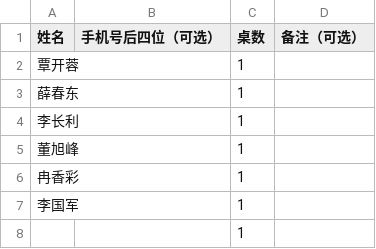
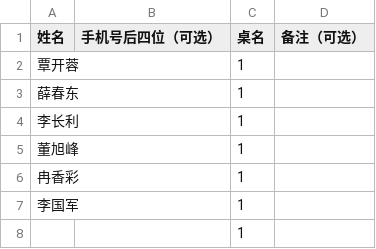
Before and after one commit to yjg020305/wedding-seat, a CSV file: guests.csv, drawn as a sheet; only a part is shown.

Commit message:
Update guests.csv

```diff
--- a/guests.csv
+++ b/guests.csv
@@ -1,2 +1,2 @@
-姓名,手机号后四位（可选）,桌数,备注（可选）
+姓名,手机号后四位（可选）,桌名,备注（可选）
 覃开蓉,,1,
```
